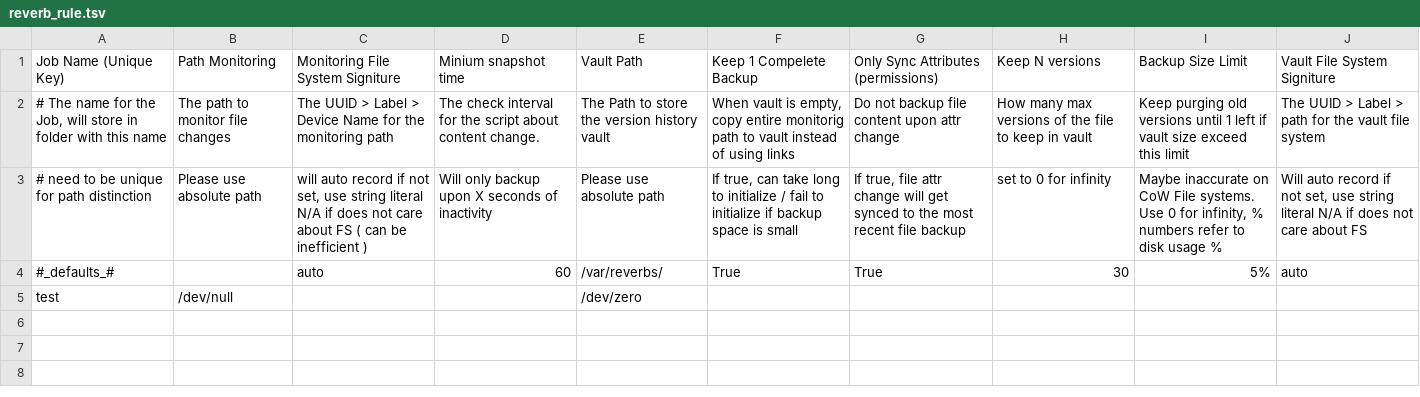
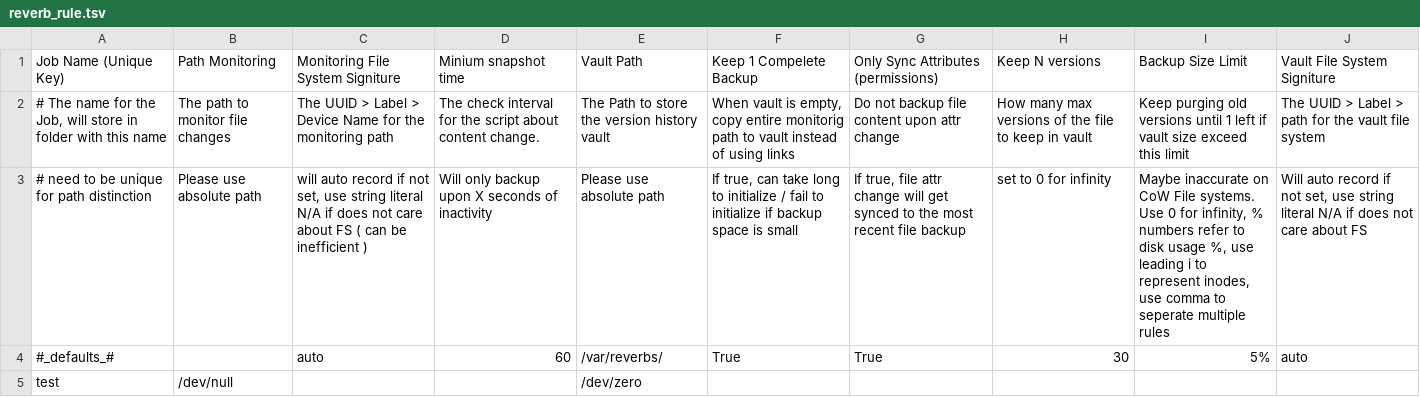
Before and after one commit to yufei-pan/reverberator, a TSV file: reverb_rule.tsv, drawn as a sheet; the diff names each change by its address in the sheet, - before the commit and + after, or states it on an @@ line.

```diff
--- a/reverb_rule.tsv
+++ b/reverb_rule.tsv
-I3: …disk usage %
+I3: …disk usage %, use leading i to represent inodes, use comma to seperate multiple rules
```
Also changed, not shown: 3 other files.
